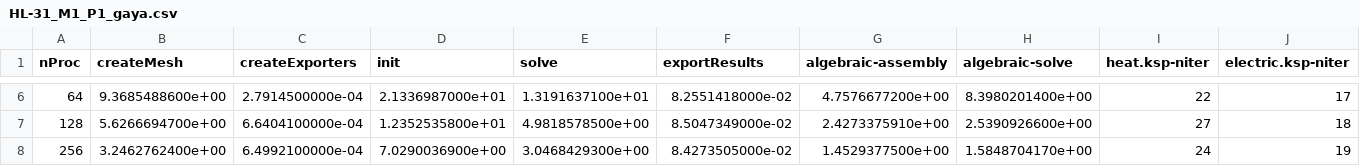
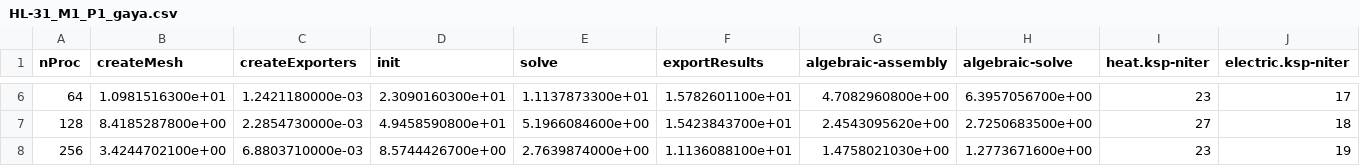
Before and after one commit to numpex/exa-ma-d7.1, a CSV file: software/feelpp/WP1/data/HL-31_M1_P1_gaya.csv, drawn as a sheet; only a part is shown, gaps mark what is left out; the diff covers the shown part only.

```diff
--- a/software/feelpp/WP1/data/HL-31_M1_P1_gaya.csv
+++ b/software/feelpp/WP1/data/HL-31_M1_P1_gaya.csv
@@ -6,3 +6,3 @@ nProc,createMesh,createExporters,init,solve,exportResults,algebraic-assembly,alg
-64,9.3685488600e+00,2.7914500000e-04,2.1336987000e+01,1.3191637100e+01,8.2551418000e-02,4.7576677200e+00,8.3980201400e+00,22,17
-128,5.6266694700e+00,6.6404100000e-04,1.2352535800e+01,4.9818578500e+00,8.5047349000e-02,2.4273375910e+00,2.5390926600e+00,27,18
-256,3.2462762400e+00,6.4992100000e-04,7.0290036900e+00,3.0468429300e+00,8.4273505000e-02,1.4529377500e+00,1.5848704170e+00,24,19
+64,1.0981516300e+01,1.2421180000e-03,2.3090160300e+01,1.1137873300e+01,1.5782601100e+01,4.7082960800e+00,6.3957056700e+00,23,17
+128,8.4185287800e+00,2.2854730000e-03,4.9458590800e+01,5.1966084600e+00,1.5423843700e+01,2.4543095620e+00,2.7250683500e+00,27,18
+256,3.4244702100e+00,6.8803710000e-03,8.5744426700e+00,2.7639874000e+00,1.1136088100e+01,1.4758021030e+00,1.2773671600e+00,23,19
```
Also changed, not shown: 31 edited cells elsewhere in this file, software/feelpp/WP1/data/HL-31_M1_P2_gaya.csv.
